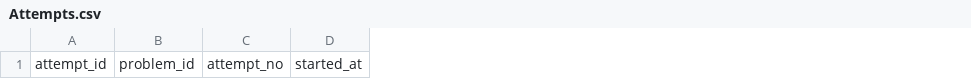
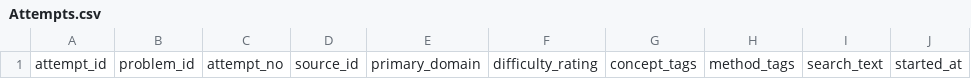
Before and after one commit to caohuibj/IMO-tutor, a CSV file: skills/imo-tutor/references/Attempts.csv, drawn as a sheet; only a part is shown; the diff names each change by its address in the sheet, - before the commit and + after, or states it on an @@ line.

Commit message:
optimize attempt retrieval fields

```diff
--- a/skills/imo-tutor/references/Attempts.csv
+++ b/skills/imo-tutor/references/Attempts.csv
+column D, row 1: source_id
+column E, row 1: primary_domain
+column F, row 1: difficulty_rating
+column G, row 1: concept_tags
+column H, row 1: method_tags
+column I, row 1: search_text
```
Also changed, not shown: 3 other files.
